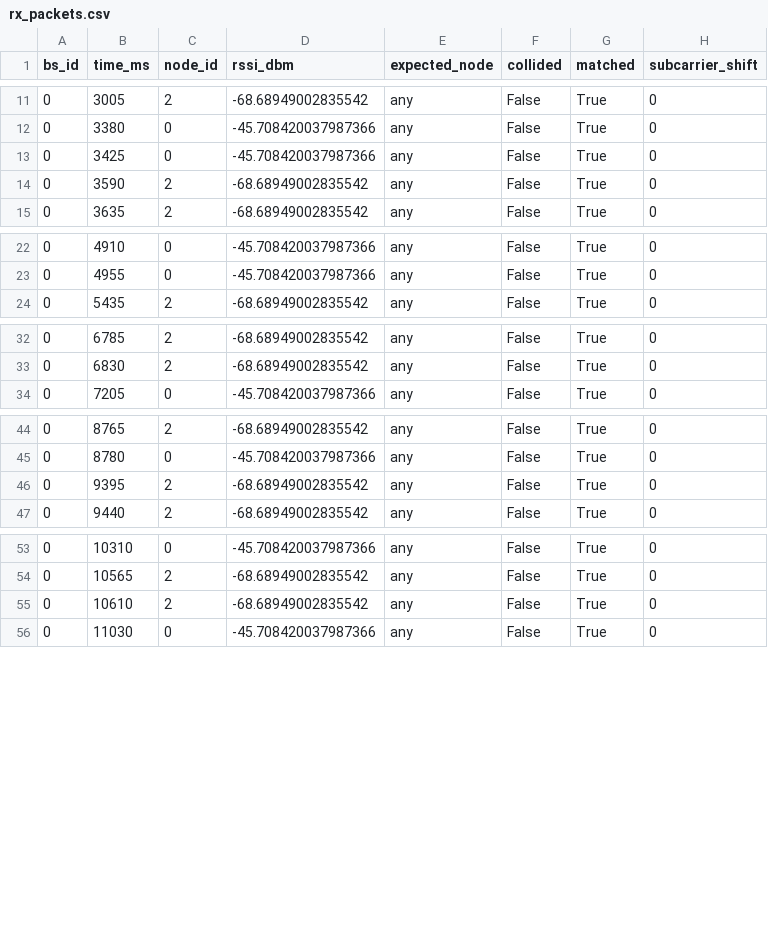
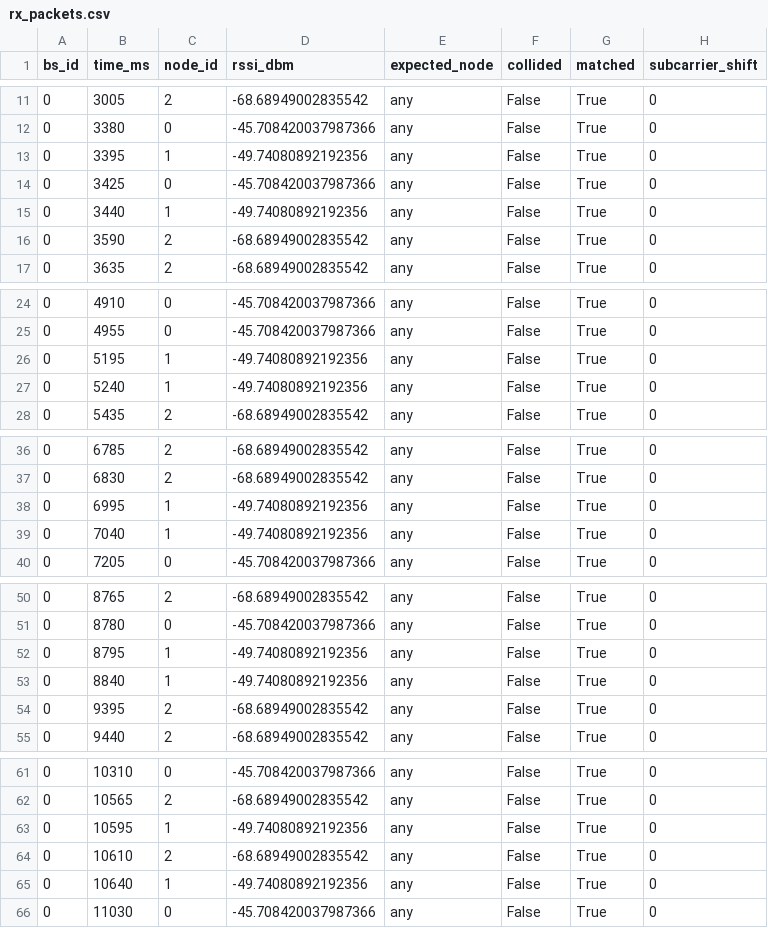
Before and after one commit to mrnmir/Amber, a CSV file: demo_experiments/unicast/output/rx_packets.csv, drawn as a sheet; only a part is shown, gaps mark what is left out; the diff covers the shown part only; the diff names each change by its address in the sheet, - before the commit and + after, or states it on an @@ line.

```diff
--- a/demo_experiments/unicast/output/rx_packets.csv
+++ b/demo_experiments/unicast/output/rx_packets.csv
+row 13: 0 | 3395 | 1 | -49.74080892192356 | any | False | True | 0
+row 15: 0 | 3440 | 1 | -49.74080892192356 | any | False | True | 0
+row 26: 0 | 5195 | 1 | -49.74080892192356 | any | False | True | 0
+row 27: 0 | 5240 | 1 | -49.74080892192356 | any | False | True | 0
+row 38: 0 | 6995 | 1 | -49.74080892192356 | any | False | True | 0
+row 39: 0 | 7040 | 1 | -49.74080892192356 | any | False | True | 0
+row 52: 0 | 8795 | 1 | -49.74080892192356 | any | False | True | 0
+row 53: 0 | 8840 | 1 | -49.74080892192356 | any | False | True | 0
+row 63: 0 | 10595 | 1 | -49.74080892192356 | any | False | True | 0
+row 65: 0 | 10640 | 1 | -49.74080892192356 | any | False | True | 0
```
Also changed, not shown: 10 added rows elsewhere in this file, demo_experiments/broadcast/output/rx_packets.csv, demo_experiments/broadcast/output/tx_records.csv, 12 other files.
